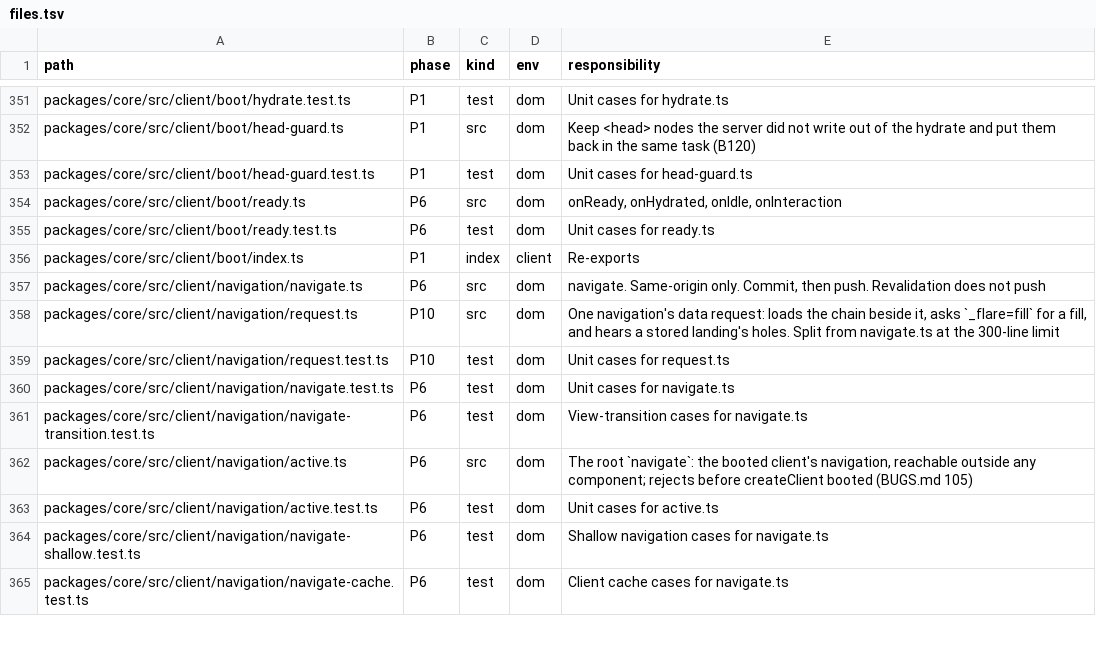
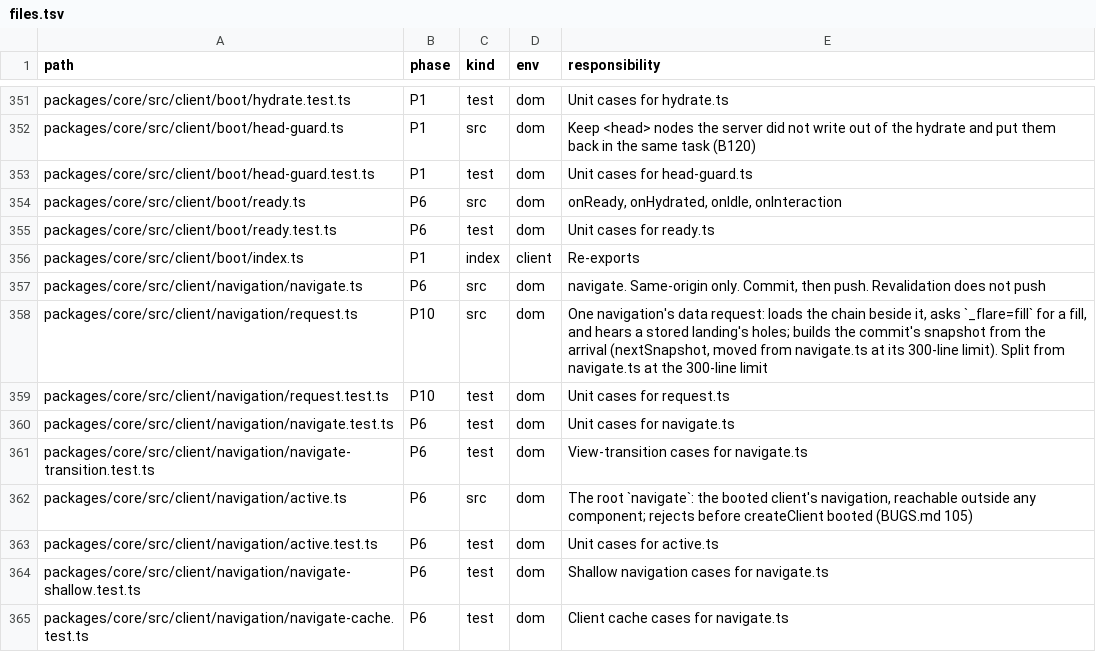
Before and after one commit to lovrozagar/flare, a TSV file: blueprint/files.tsv, drawn as a sheet; only a part is shown, gaps mark what is left out.

Commit message:
fix(bit-06): a navigation stays pending until its commit, inside the view transition's update
dx/navigate.md says pending runs from the fetch start until commit, but it fell when the data
landed, before the transition captured the old page. NavigationState is begin(), whose end counts
once; the end runs right after the commit in the update, and every other ending lowers it in a
finally. A fill's pending still ends with its fetch. nextSnapshot moves to request.ts (B124).

```diff
--- a/blueprint/files.tsv
+++ b/blueprint/files.tsv
@@ -357,3 +357,3 @@ packages/core/src/client/boot/index.ts	P1	index	client	Re-exports
 packages/core/src/client/navigation/navigate.ts	P6	src	dom	navigate. Same-origin only. Commit, then push. Revalidation does not push
-packages/core/src/client/navigation/request.ts	P10	src	dom	One navigation's data request: loads the chain beside it, asks `_flare=fill` for a fill, and hears a stored landing's holes. Split from navigate.ts at the 300-line limit
+packages/core/src/client/navigation/request.ts	P10	src	dom	One navigation's data request: loads the chain beside it, asks `_flare=fill` for a fill, and hears a stored landing's holes; builds the commit's snapshot from the arrival (nextSnapshot, moved from navigate.ts at its 300-line limit). Split from navigate.ts at the 300-line limit
 packages/core/src/client/navigation/request.test.ts	P10	test	dom	Unit cases for request.ts
```
Also changed, not shown: 14 other files.
